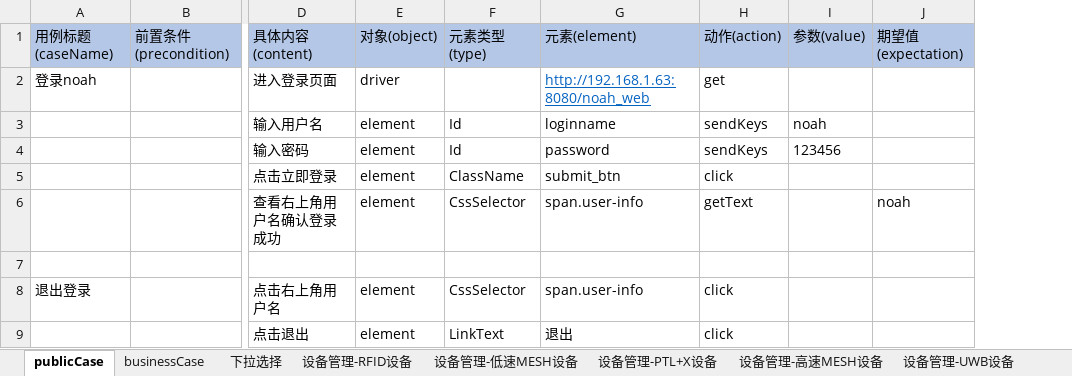
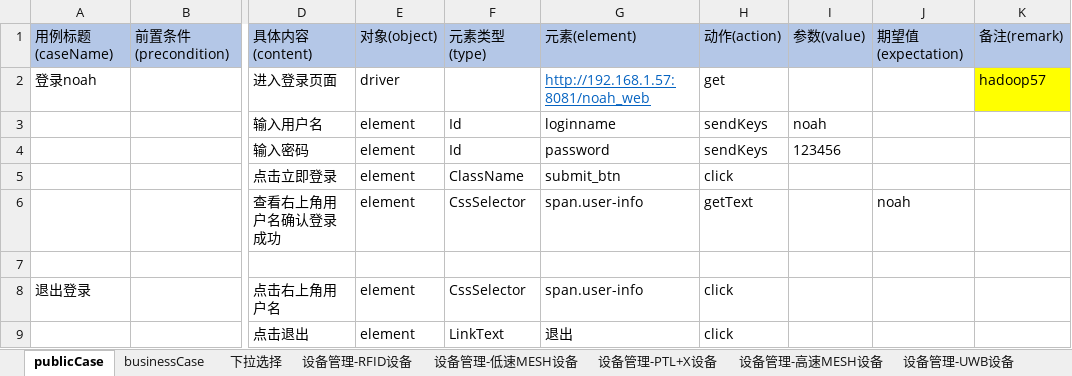
Before and after one commit to aikachin/noahSelenium, an Excel workbook: ref/case/noah-device.xlsx, sheet publicCase, drawn as a sheet; only a part is shown, gaps mark what is left out; values as stored, in another font and other column widths than the file's, no borders; conditional formats not drawn; the diff names each change by its address in the sheet, - before the commit and + after, or states it on an @@ line.

```diff
--- a/ref/case/noah-device.xlsx (sheet publicCase)
+++ b/ref/case/noah-device.xlsx (sheet publicCase)
+column K, rows 1-2: 备注(remark) | hadoop57
-G2: http://192.168.1.63:8080/noah_web
+G2: http://192.168.1.57:8081/noah_web
```
Also changed, not shown: sheet 设备管理-UWB设备, sheet 设备管理-低速MESH设备, sheet 设备管理-RFID设备, sheet 设备管理-PTL+X设备, sheet 设备管理-高速MESH设备, sheet 设备管理-其他设备, 1 more sheet, 26 other files.
